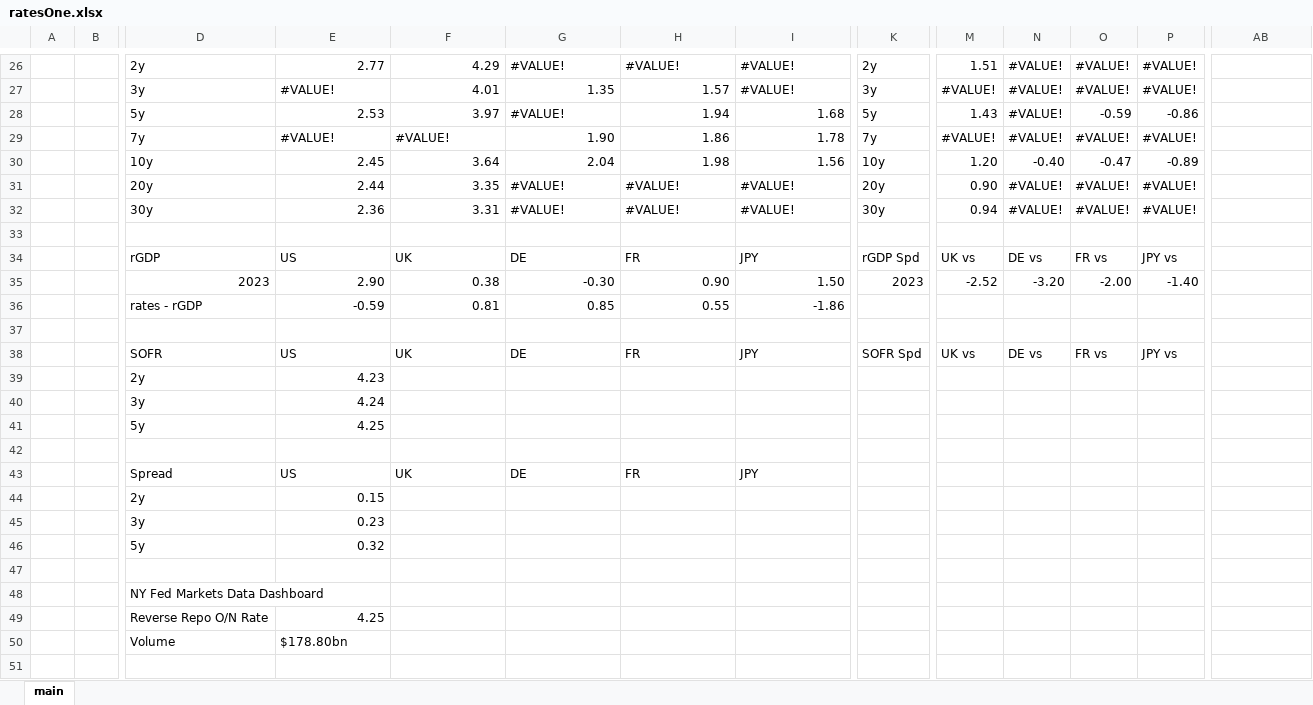
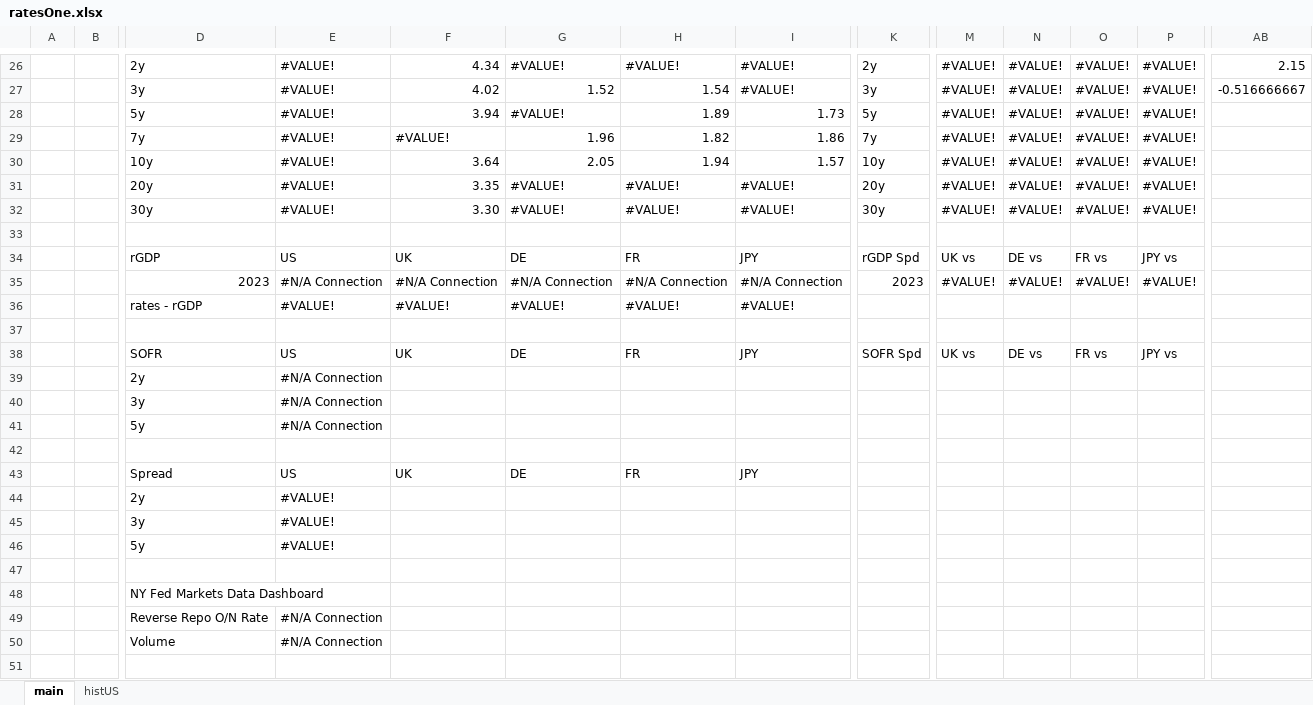
Before and after one commit to ulysses4/wOculus, an Excel workbook: ratesOne.xlsx, sheet main, drawn as a sheet; only a part is shown, gaps mark what is left out; values as stored, in another font and other column widths than the file's, no cell formats; conditional formats not drawn; removed rows and columns are numbered as before the commit, all else as after; rows hold the shown columns only; the diff covers the shown part only; the diff names each change by its address in the sheet, - before the commit and + after, or states it on an @@ line.

```diff
--- a/ratesOne.xlsx (sheet main)
+++ b/ratesOne.xlsx (sheet main)
+sheet tab: histUS
-E26: 2.77
+E26: #VALUE!
-F26: 4.29
+F26: 4.34
-M26: 1.51
+M26: #VALUE!
-AB26: (empty)
+AB26: 2.15
-F27: 4.01
+F27: 4.02
-G27: 1.35
+G27: 1.52
-H27: 1.57
+H27: 1.54
-AB27: (empty)
+AB27: -0.516666667
-row 28:  |  | 5y | 2.53 | 3.97 | #VALUE! | 1.94 | 1.68 | 5y | 1.43 | #VALUE! | -0.59 | -0.86
+row 28:  |  | 5y | #VALUE! | 3.94 | #VALUE! | 1.89 | 1.73 | 5y | #VALUE! | #VALUE! | #VALUE! | #VALUE!
-G29: 1.90
+G29: 1.96
-H29: 1.86
+H29: 1.82
-I29: 1.78
+I29: 1.86
-row 30:  |  | 10y | 2.45 | 3.64 | 2.04 | 1.98 | 1.56 | 10y | 1.20 | -0.40 | -0.47 | -0.89
+row 30:  |  | 10y | #VALUE! | 3.64 | 2.05 | 1.94 | 1.57 | 10y | #VALUE! | #VALUE! | #VALUE! | #VALUE!
-E31: 2.44
+E31: #VALUE!
-M31: 0.90
+M31: #VALUE!
-E32: 2.36
+E32: #VALUE!
-F32: 3.31
+F32: 3.30
-M32: 0.94
+M32: #VALUE!
-row 35:  |  | 2023 | 2.90 | 0.38 | -0.30 | 0.90 | 1.50 | 2023 | -2.52 | -3.20 | -2.00 | -1.40
-row 36:  |  | rates - rGDP | -0.59 | 0.81 | 0.85 | 0.55 | -1.86
+row 35:  |  | 2023 | #N/A Connection | #N/A Connection | #N/A Connection | #N/A Connection | #N/A Connection | 2023 | #VALUE! | #VALUE! | #VALUE! | #VALUE!
+row 36:  |  | rates - rGDP | #VALUE! | #VALUE! | #VALUE! | #VALUE! | #VALUE!
-E39: 4.23
+E39: #N/A Connection
-E40: 4.24
+E40: #N/A Connection
-E41: 4.25
+E41: #N/A Connection
-E44: 0.15
+E44: #VALUE!
-E45: 0.23
+E45: #VALUE!
-E46: 0.32
+E46: #VALUE!
-E49: 4.25
+E49: #N/A Connection
-E50: $178.80bn
+E50: #N/A Connection
```
Also changed, not shown: 11 added rows, 11 removed rows and 42 edited cells elsewhere in this sheet, cell formats.
